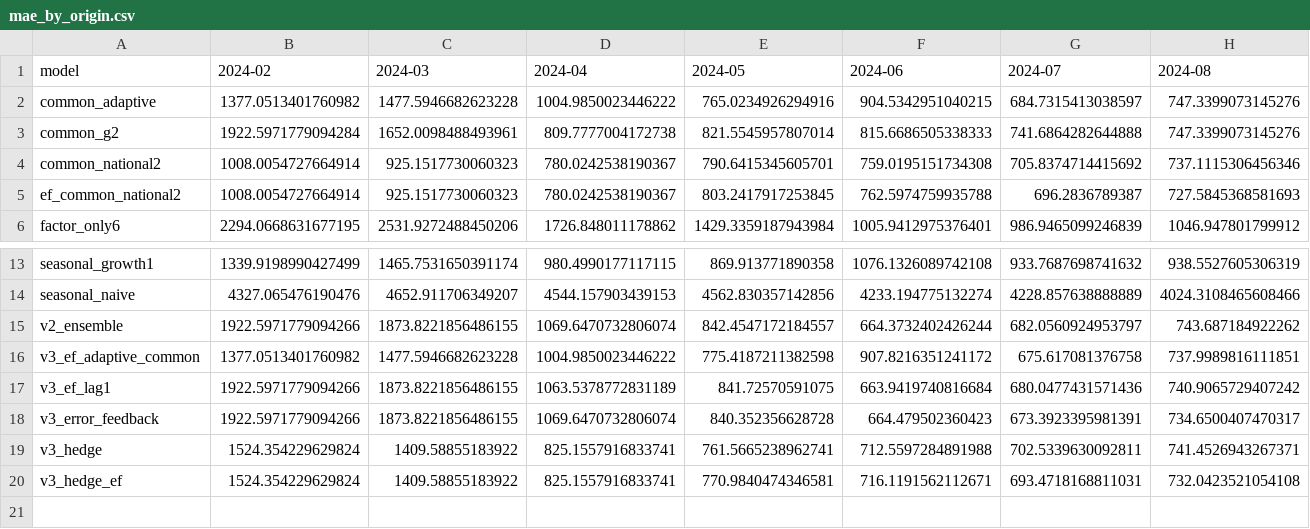
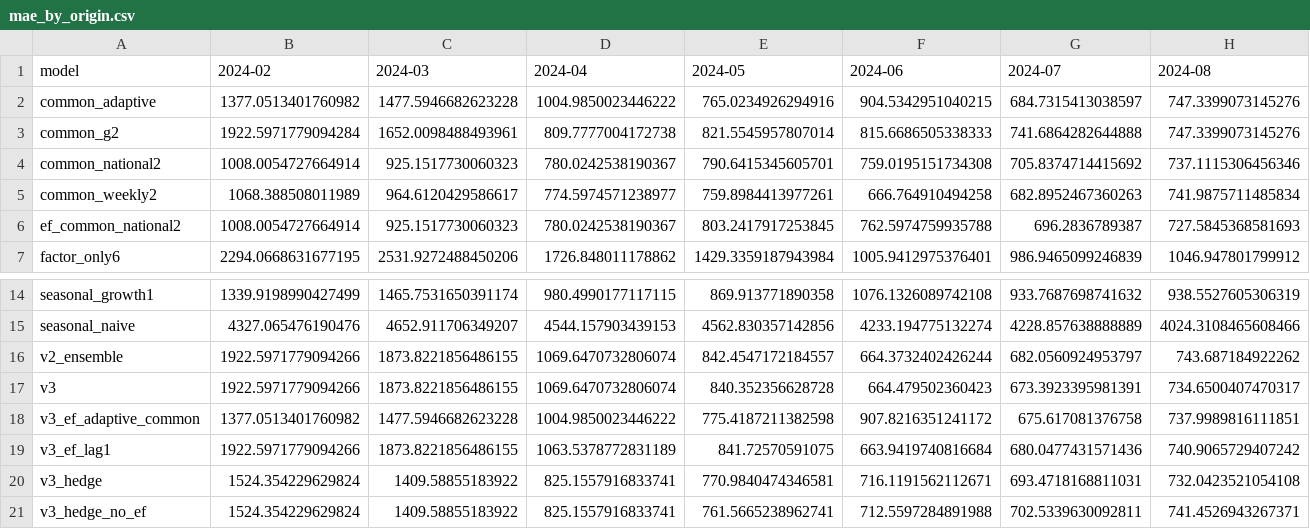
Before and after one commit to tenzerka2/SberIndex-Forecasting, a CSV file: outputs/mae_by_origin.csv, drawn as a sheet; only a part is shown, gaps mark what is left out; removed rows and columns are numbered as before the commit, all else as after; rows hold the shown columns only; the diff names each change by its address in the sheet, - before the commit and + after, or states it on an @@ line.

```diff
--- a/outputs/mae_by_origin.csv
+++ b/outputs/mae_by_origin.csv
+row 5: common_weekly2 | 1068.388508011989 | 964.6120429586617 | 774.5974571238977 | 759.8984413977261 | 666.764910494258 | 682.8952467360263 | 741.9875711485834
+row 17: v3 | 1922.5971779094266 | 1873.8221856486155 | 1069.6470732806074 | 840.352356628728 | 664.479502360423 | 673.3923395981391 | 734.6500407470317
-row 18: v3_error_feedback | 1922.5971779094266 | 1873.8221856486155 | 1069.6470732806074 | 840.352356628728 | 664.479502360423 | 673.3923395981391 | 734.6500407470317
-row 19: v3_hedge | 1524.354229629824 | 1409.58855183922 | 825.1557916833741 | 761.5665238962741 | 712.5597284891988 | 702.5339630092811 | 741.4526943267371
-A20 (model): v3_hedge_ef
+A20 (model): v3_hedge
+row 21: v3_hedge_no_ef | 1524.354229629824 | 1409.58855183922 | 825.1557916833741 | 761.5665238962741 | 712.5597284891988 | 702.5339630092811 | 741.4526943267371
```
Also changed, not shown: outputs/ablation.csv, outputs/metrics_apr_nov.csv, 27 other files.
